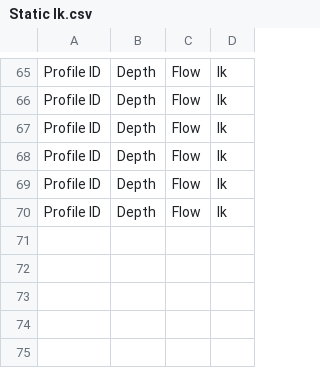
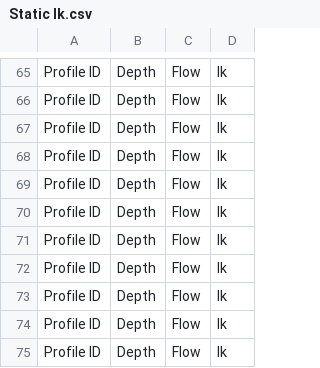
Before and after one commit to mjmckenna/cascade-32bit, a CSV file: Data/Output Files/Static Ik.csv, drawn as a sheet; only a part is shown, gaps mark what is left out; the diff names each change by its address in the sheet, - before the commit and + after, or states it on an @@ line.

```diff
--- a/Data/Output Files/Static Ik.csv
+++ b/Data/Output Files/Static Ik.csv
+row 71: Profile ID | Depth | Flow | Ik
+row 72: Profile ID | Depth | Flow | Ik
+row 73: Profile ID | Depth | Flow | Ik
+row 74: Profile ID | Depth | Flow | Ik
+row 75: Profile ID | Depth | Flow | Ik
```
Also changed, not shown: 49 other files.
